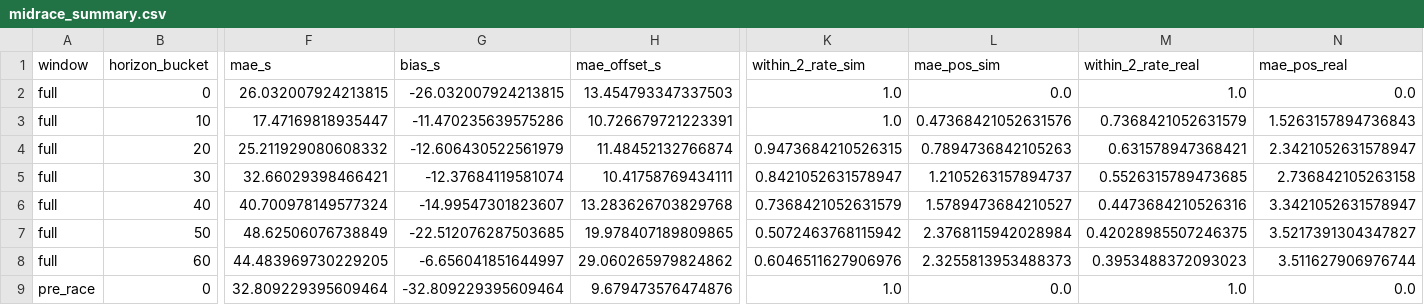
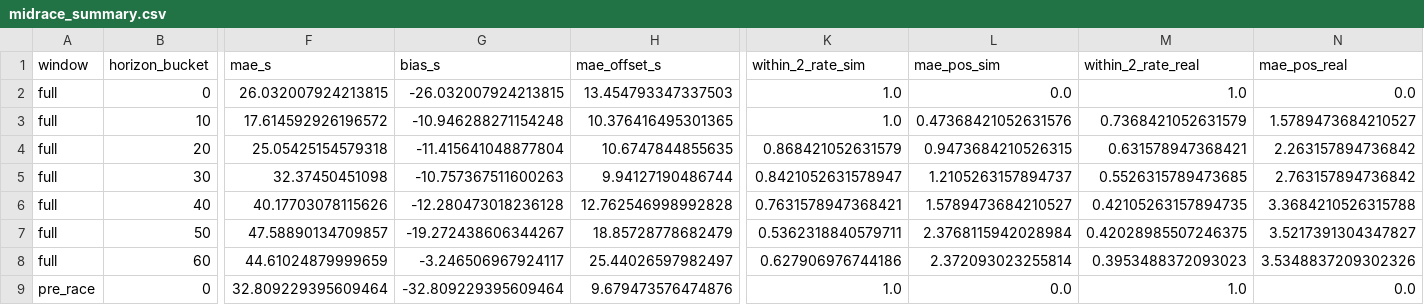
Before and after one commit to f1-t/agentic-ai, a CSV file: f1-race-strategy-agent-local-test/reports/calibration/midrace_summary.csv, drawn as a sheet; only a part is shown, gaps mark what is left out; the diff covers the shown part only; the diff names each change by its address in the sheet, - before the commit and + after, or states it on an @@ line.

```diff
--- a/f1-race-strategy-agent-local-test/reports/calibration/midrace_summary.csv
+++ b/f1-race-strategy-agent-local-test/reports/calibration/midrace_summary.csv
-F3 (mae_s): 17.47169818935447
+F3 (mae_s): 17.614592926196572
-G3 (bias_s): -11.470235639575286
+G3 (bias_s): -10.946288271154248
-H3 (mae_offset_s): 10.726679721223391
+H3 (mae_offset_s): 10.376416495301365
-N3 (mae_pos_real): 1.5263157894736843
+N3 (mae_pos_real): 1.5789473684210527
-F4 (mae_s): 25.211929080608332
+F4 (mae_s): 25.05425154579318
-G4 (bias_s): -12.606430522561979
+G4 (bias_s): -11.415641048877804
-H4 (mae_offset_s): 11.48452132766874
+H4 (mae_offset_s): 10.6747844855635
-K4 (within_2_rate_sim): 0.9473684210526315
+K4 (within_2_rate_sim): 0.868421052631579
-L4 (mae_pos_sim): 0.7894736842105263
+L4 (mae_pos_sim): 0.9473684210526315
-N4 (mae_pos_real): 2.3421052631578947
+N4 (mae_pos_real): 2.263157894736842
-F5 (mae_s): 32.66029398466421
+F5 (mae_s): 32.37450451098
-G5 (bias_s): -12.37684119581074
+G5 (bias_s): -10.757367511600263
-H5 (mae_offset_s): 10.41758769434111
+H5 (mae_offset_s): 9.94127190486744
-N5 (mae_pos_real): 2.736842105263158
+N5 (mae_pos_real): 2.763157894736842
-F6 (mae_s): 40.700978149577324
+F6 (mae_s): 40.17703078115626
-G6 (bias_s): -14.99547301823607
+G6 (bias_s): -12.280473018236128
-H6 (mae_offset_s): 13.283626703829768
+H6 (mae_offset_s): 12.762546998992828
-K6 (within_2_rate_sim): 0.7368421052631579
+K6 (within_2_rate_sim): 0.7631578947368421
-M6 (within_2_rate_real): 0.4473684210526316
+M6 (within_2_rate_real): 0.42105263157894735
-N6 (mae_pos_real): 3.3421052631578947
+N6 (mae_pos_real): 3.3684210526315788
-F7 (mae_s): 48.62506076738849
+F7 (mae_s): 47.58890134709857
-G7 (bias_s): -22.512076287503685
+G7 (bias_s): -19.272438606344267
-H7 (mae_offset_s): 19.978407189809865
+H7 (mae_offset_s): 18.85728778682479
-K7 (within_2_rate_sim): 0.5072463768115942
+K7 (within_2_rate_sim): 0.5362318840579711
-F8 (mae_s): 44.483969730229205
+F8 (mae_s): 44.61024879999659
-G8 (bias_s): -6.656041851644997
+G8 (bias_s): -3.246506967924117
-H8 (mae_offset_s): 29.060265979824862
+H8 (mae_offset_s): 25.44026597982497
-K8 (within_2_rate_sim): 0.6046511627906976
+K8 (within_2_rate_sim): 0.627906976744186
-L8 (mae_pos_sim): 2.3255813953488373
+L8 (mae_pos_sim): 2.372093023255814
-N8 (mae_pos_real): 3.511627906976744
+N8 (mae_pos_real): 3.5348837209302326
```
Also changed, not shown: 58 edited cells elsewhere in this file, f1-race-strategy-agent-local-test/reports/calibration/2021_Spain_midrace.csv, f1-race-strategy-agent-local-test/reports/calibration/2021_Spain_midrace_by_driver.csv, 2 other files.
